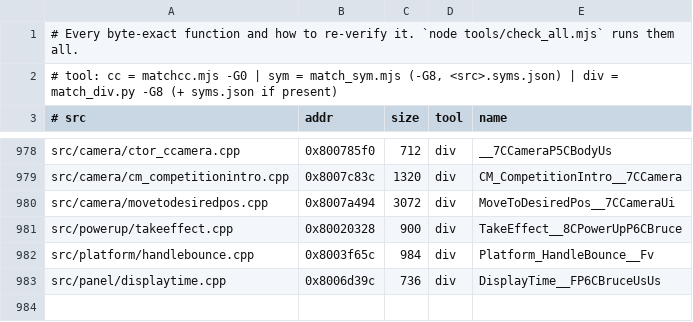
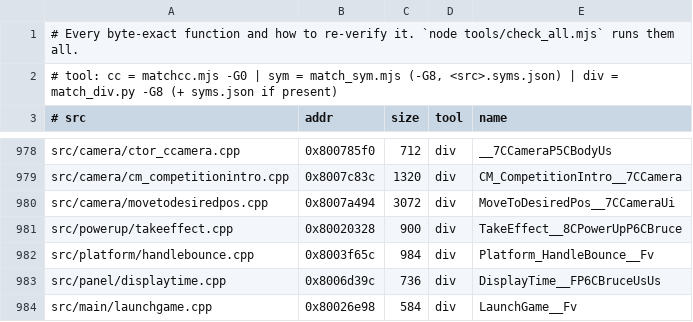
Before and after one commit to LANCommander/THPS, a TSV file: decomp/matched.tsv, drawn as a sheet; only a part is shown, gaps mark what is left out.

```diff
--- a/decomp/matched.tsv
+++ b/decomp/matched.tsv
@@ -983 +983,2 @@ src/platform/handlebounce.cpp	0x8003f65c	984	div	Platform_HandleBounce__Fv
 src/panel/displaytime.cpp	0x8006d39c	736	div	DisplayTime__FP6CBruceUsUs
+src/main/launchgame.cpp	0x80026e98	584	div	LaunchGame__Fv
```
Also changed, not shown: 2 other files.
